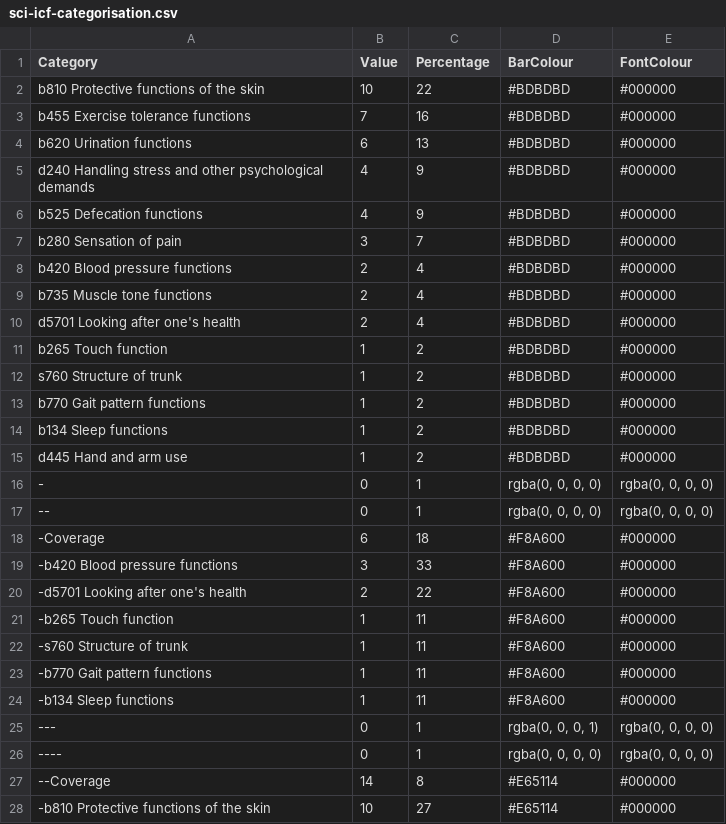
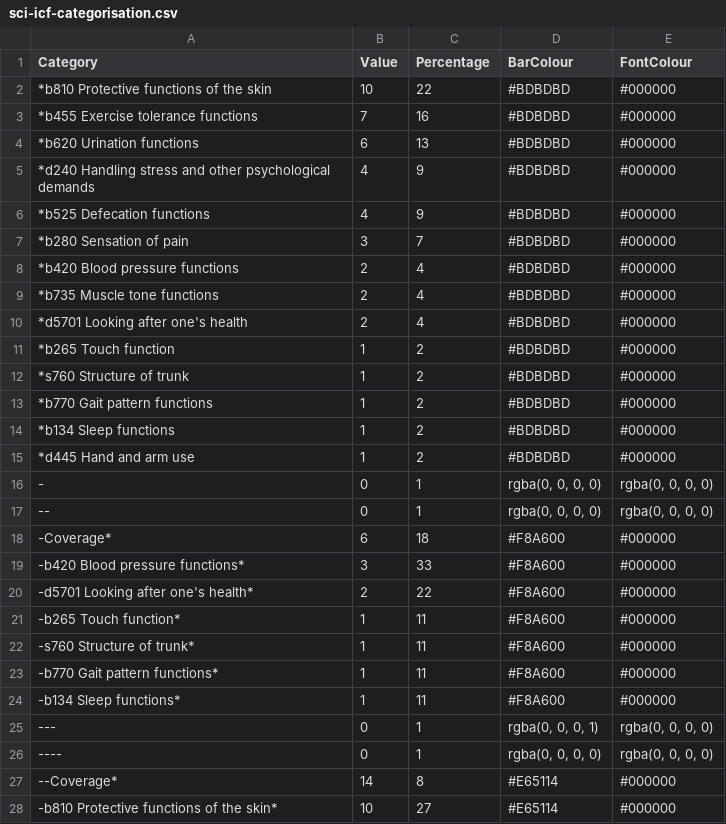
Before and after one commit to r-bernard/tester, a CSV file: sci-icf-categorisation.csv, drawn as a sheet; only a part is shown; the diff covers the shown part only.

Commit message:
Update sci-icf-categorisation.csv

```diff
--- a/sci-icf-categorisation.csv
+++ b/sci-icf-categorisation.csv
@@ -1,28 +1,28 @@
 Category,Value,Percentage,BarColour,FontColour
-b810 Protective functions of the skin,10,22,#BDBDBD,#000000
-b455 Exercise tolerance functions,7,16,#BDBDBD,#000000
-b620 Urination functions,6,13,#BDBDBD,#000000
-d240 Handling stress and other psychological demands,4,9,#BDBDBD,#000000
-b525 Defecation functions,4,9,#BDBDBD,#000000
-b280 Sensation of pain,3,7,#BDBDBD,#000000
-b420 Blood pressure functions,2,4,#BDBDBD,#000000
-b735 Muscle tone functions,2,4,#BDBDBD,#000000
-d5701 Looking after one's health,2,4,#BDBDBD,#000000
-b265 Touch function,1,2,#BDBDBD,#000000
-s760 Structure of trunk,1,2,#BDBDBD,#000000
-b770 Gait pattern functions,1,2,#BDBDBD,#000000
-b134 Sleep functions,1,2,#BDBDBD,#000000
-d445 Hand and arm use,1,2,#BDBDBD,#000000
+*b810 Protective functions of the skin,10,22,#BDBDBD,#000000
+*b455 Exercise tolerance functions,7,16,#BDBDBD,#000000
+*b620 Urination functions,6,13,#BDBDBD,#000000
+*d240 Handling stress and other psychological demands,4,9,#BDBDBD,#000000
+*b525 Defecation functions,4,9,#BDBDBD,#000000
+*b280 Sensation of pain,3,7,#BDBDBD,#000000
+*b420 Blood pressure functions,2,4,#BDBDBD,#000000
+*b735 Muscle tone functions,2,4,#BDBDBD,#000000
+*d5701 Looking after one's health,2,4,#BDBDBD,#000000
+*b265 Touch function,1,2,#BDBDBD,#000000
+*s760 Structure of trunk,1,2,#BDBDBD,#000000
+*b770 Gait pattern functions,1,2,#BDBDBD,#000000
+*b134 Sleep functions,1,2,#BDBDBD,#000000
+*d445 Hand and arm use,1,2,#BDBDBD,#000000
 -,0,1,"rgba(0, 0, 0, 0)","rgba(0, 0, 0, 0)"
 --,0,1,"rgba(0, 0, 0, 0)","rgba(0, 0, 0, 0)"
--Coverage,6,18,#F8A600,#000000
--b420 Blood pressure functions,3,33,#F8A600,#000000
--d5701 Looking after one's health,2,22,#F8A600,#000000
--b265 Touch function,1,11,#F8A600,#000000
--s760 Structure of trunk,1,11,#F8A600,#000000
--b770 Gait pattern functions,1,11,#F8A600,#000000
--b134 Sleep functions,1,11,#F8A600,#000000
+-Coverage*,6,18,#F8A600,#000000
+-b420 Blood pressure functions*,3,33,#F8A600,#000000
+-d5701 Looking after one's health*,2,22,#F8A600,#000000
+-b265 Touch function*,1,11,#F8A600,#000000
+-s760 Structure of trunk*,1,11,#F8A600,#000000
+-b770 Gait pattern functions*,1,11,#F8A600,#000000
+-b134 Sleep functions*,1,11,#F8A600,#000000
 ---,0,1,"rgba(0, 0, 0, 1)","rgba(0, 0, 0, 0)"
 ----,0,1,"rgba(0, 0, 0, 0)","rgba(0, 0, 0, 0)"
---Coverage,14,8,#E65114,#000000
--b810 Protective functions of the skin,10,27,#E65114,#000000
+--Coverage*,14,8,#E65114,#000000
+-b810 Protective functions of the skin*,10,27,#E65114,#000000
```
Also changed, not shown: 7 edited cells elsewhere in this file.
